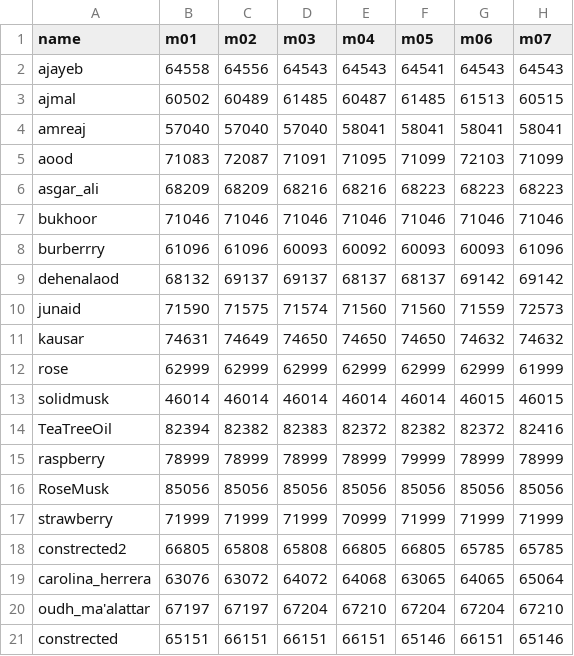
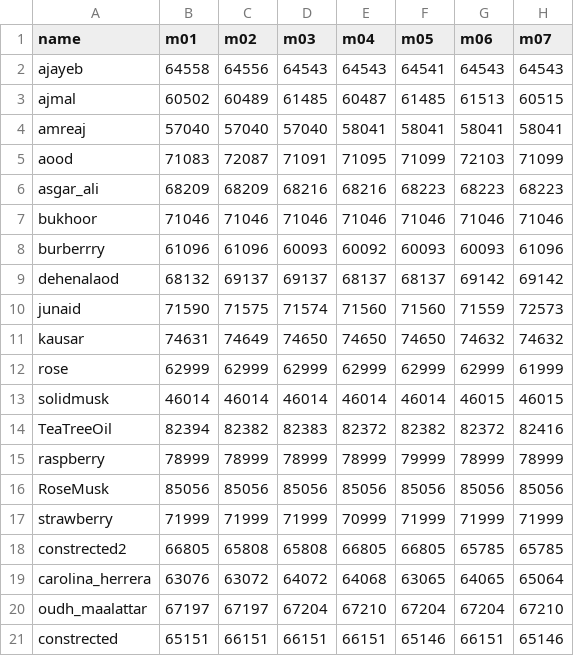
Before and after one commit to ozt-ca/tjo.hatenablog.samples, a CSV file: r_samples/public_lib/hikalabo20150205/perfume/perfume.csv, drawn as a sheet; only a part is shown; the diff names each change by its address in the sheet, - before the commit and + after, or states it on an @@ line.

Commit message:
HikaLabo Suppl #2
CRLF transform for "perfume.csv"

```diff
--- a/r_samples/public_lib/hikalabo20150205/perfume/perfume.csv
+++ b/r_samples/public_lib/hikalabo20150205/perfume/perfume.csv
-A20 (name): oudh_ma'alattar
+A20 (name): oudh_maalattar
```
